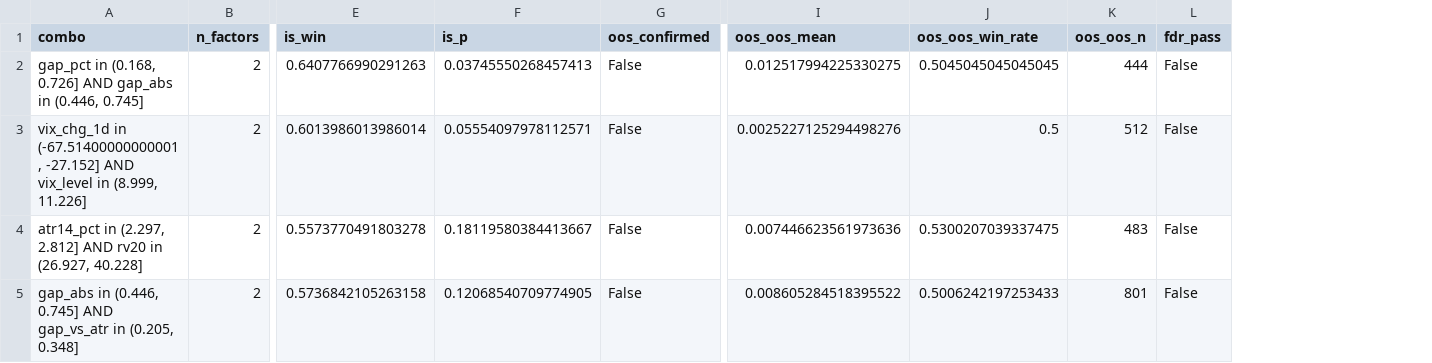
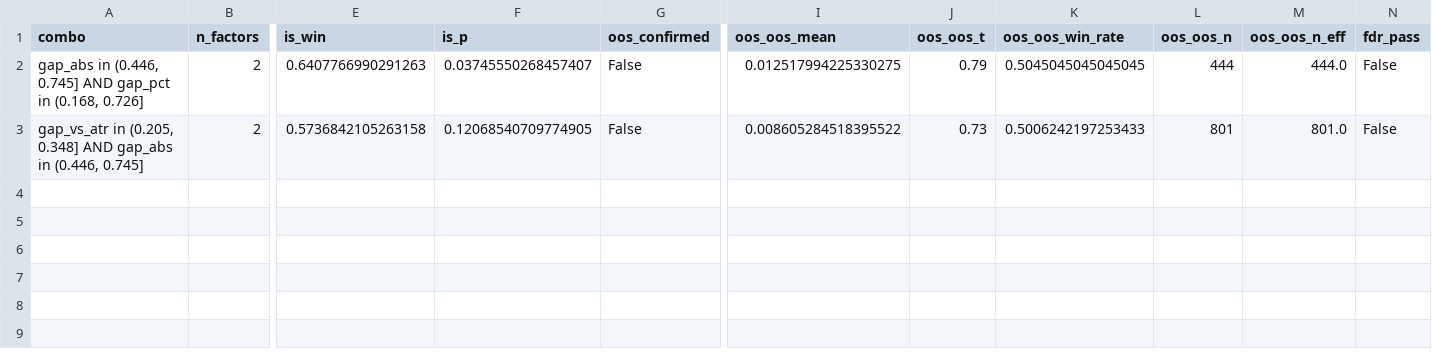
Before and after one commit to mayurraneycdfd/ai-trading-engine, a CSV file: research/output/mr_level2_combinations.csv, drawn as a sheet; only a part is shown, gaps mark what is left out; removed rows and columns are numbered as before the commit, all else as after; rows hold the shown columns only; the diff names each change by its address in the sheet, - before the commit and + after, or states it on an @@ line.

```diff
--- a/research/output/mr_level2_combinations.csv
+++ b/research/output/mr_level2_combinations.csv
+column J (oos_oos_t), rows 2-3: 0.79 | 0.73
+column M (oos_oos_n_eff), rows 2-3: 444.0 | 801.0
-A2 (combo): gap_pct in (0.168, 0.726] AND gap_abs in (0.446, 0.745]
+A2 (combo): gap_abs in (0.446, 0.745] AND gap_pct in (0.168, 0.726]
-F2 (is_p): 0.03745550268457413
+F2 (is_p): 0.03745550268457407
-row 3: vix_chg_1d in (-67.51400000000001, -27.152] AND vix_level in (8.999, 11.226] | 2 | 0.6013986013986014 | 0.05554097978112571 | False | 0.0025227125294498276 | 0.5 | 512 | False
-row 4: atr14_pct in (2.297, 2.812] AND rv20 in (26.927, 40.228] | 2 | 0.5573770491803278 | 0.18119580384413667 | False | 0.007446623561973636 | 0.5300207039337475 | 483 | False
-A3 (combo): gap_abs in (0.446, 0.745] AND gap_vs_atr in (0.205, 0.348]
+A3 (combo): gap_vs_atr in (0.205, 0.348] AND gap_abs in (0.446, 0.745]
```
Also changed, not shown: research/output/gap_gp_review_pack.csv, research/output/gap_level4_B_regime_conditional.csv, 21 other files.
